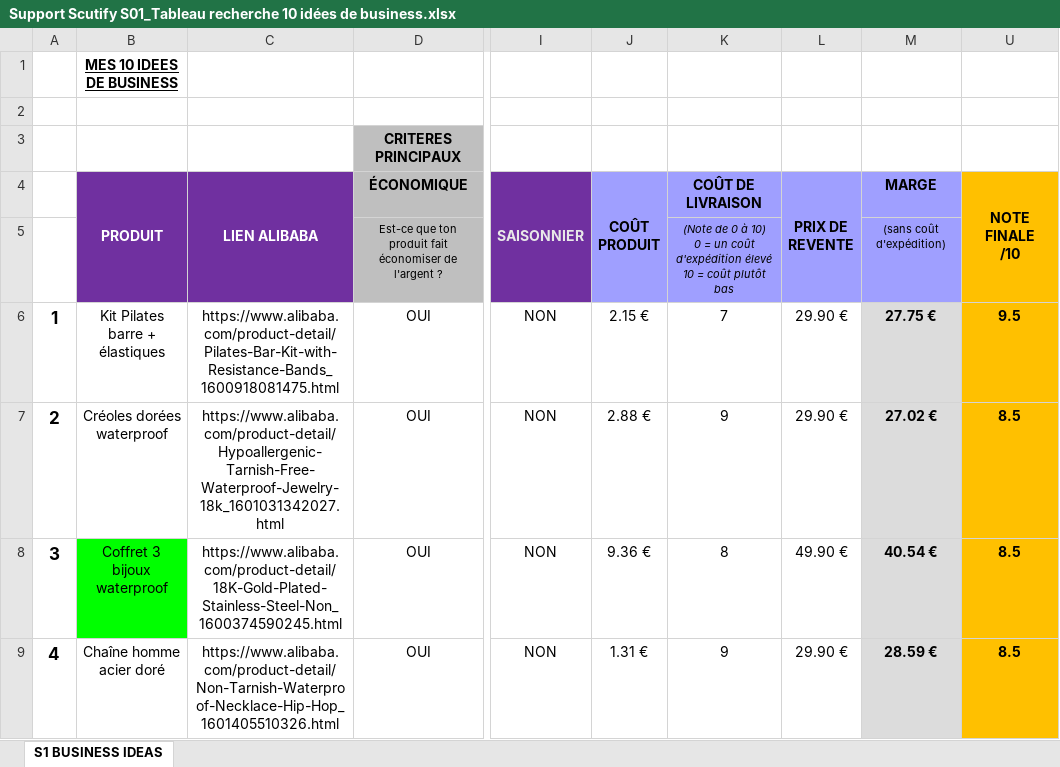
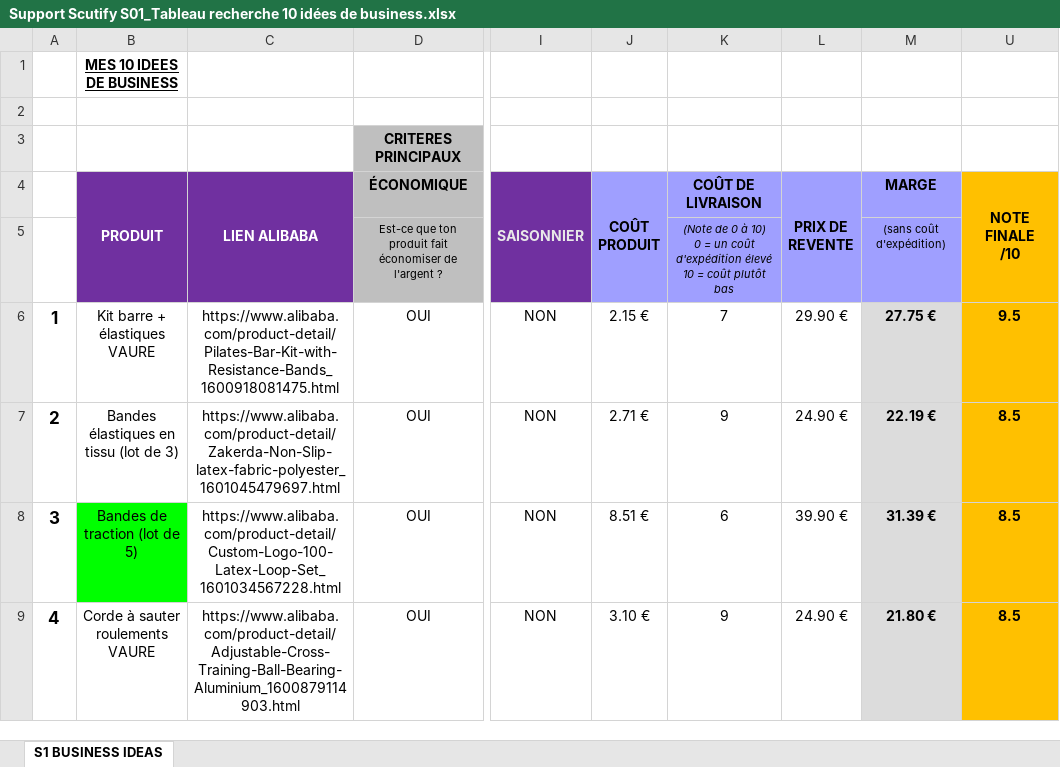
Before and after one commit to jgnrpgn9hd-cmd/Jimy, an Excel workbook: scutify/Support Scutify S01_Tableau recherche 10 idées de business.xlsx, sheet S1 BUSINESS IDEAS, drawn as a sheet; only a part is shown, gaps mark what is left out; values as stored, in another font and other column widths than the file's, no borders; charts and pictures not drawn; the diff covers the shown part only; the diff names each change by its address in the sheet, - before the commit and + after, or states it on an @@ line.

```diff
--- a/scutify/Support Scutify S01_Tableau recherche 10 idées de business.xlsx (sheet S1 BUSINESS IDEAS)
+++ b/scutify/Support Scutify S01_Tableau recherche 10 idées de business.xlsx (sheet S1 BUSINESS IDEAS)
-B6 (PRODUIT): Kit Pilates barre + élastiques
+B6 (PRODUIT): Kit barre + élastiques VAURE
-B7 (PRODUIT): Créoles dorées waterproof
+B7 (PRODUIT): Bandes élastiques en tissu (lot de 3)
-C7 (LIEN ALIBABA): https://www.alibaba.com/product-detail/Hypoallergenic-Tarnish-Free-Waterproof-Jewelry-18k_1601031342027.html
+C7 (LIEN ALIBABA): https://www.alibaba.com/product-detail/Zakerda-Non-Slip-latex-fabric-polyester_1601045479697.html
-J7 (COÛT PRODUIT): 2.88 €
+J7 (COÛT PRODUIT): 2.71 €
-L7 (PRIX DE REVENTE): 29.90 €
+L7 (PRIX DE REVENTE): 24.90 €
-M7 (MARGE): 27.02 €
+M7 (MARGE): 22.19 €
-B8 (PRODUIT): Coffret 3 bijoux waterproof
+B8 (PRODUIT): Bandes de traction (lot de 5)
-C8 (LIEN ALIBABA): https://www.alibaba.com/product-detail/18K-Gold-Plated-Stainless-Steel-Non_1600374590245.html
+C8 (LIEN ALIBABA): https://www.alibaba.com/product-detail/Custom-Logo-100-Latex-Loop-Set_1601034567228.html
-J8 (COÛT PRODUIT): 9.36 €
+J8 (COÛT PRODUIT): 8.51 €
-K8 (COÛT DE LIVRAISON): 8
+K8 (COÛT DE LIVRAISON): 6
-L8 (PRIX DE REVENTE): 49.90 €
+L8 (PRIX DE REVENTE): 39.90 €
-M8 (MARGE): 40.54 €
+M8 (MARGE): 31.39 €
-B9 (PRODUIT): Chaîne homme acier doré
+B9 (PRODUIT): Corde à sauter roulements VAURE
-C9 (LIEN ALIBABA): https://www.alibaba.com/product-detail/Non-Tarnish-Waterproof-Necklace-Hip-Hop_1601405510326.html
+C9 (LIEN ALIBABA): https://www.alibaba.com/product-detail/Adjustable-Cross-Training-Ball-Bearing-Aluminium_1600879114903.html
-J9 (COÛT PRODUIT): 1.31 €
+J9 (COÛT PRODUIT): 3.10 €
-L9 (PRIX DE REVENTE): 29.90 €
+L9 (PRIX DE REVENTE): 24.90 €
-M9 (MARGE): 28.59 €
+M9 (MARGE): 21.80 €
```
Also changed, not shown: 4 added rows, 4 removed rows and 8 edited cells elsewhere in this sheet, formulas that keep their value, hidden cells, scutify/Support Scutify S01 - version avec analyses.xlsx, 12 other files.
